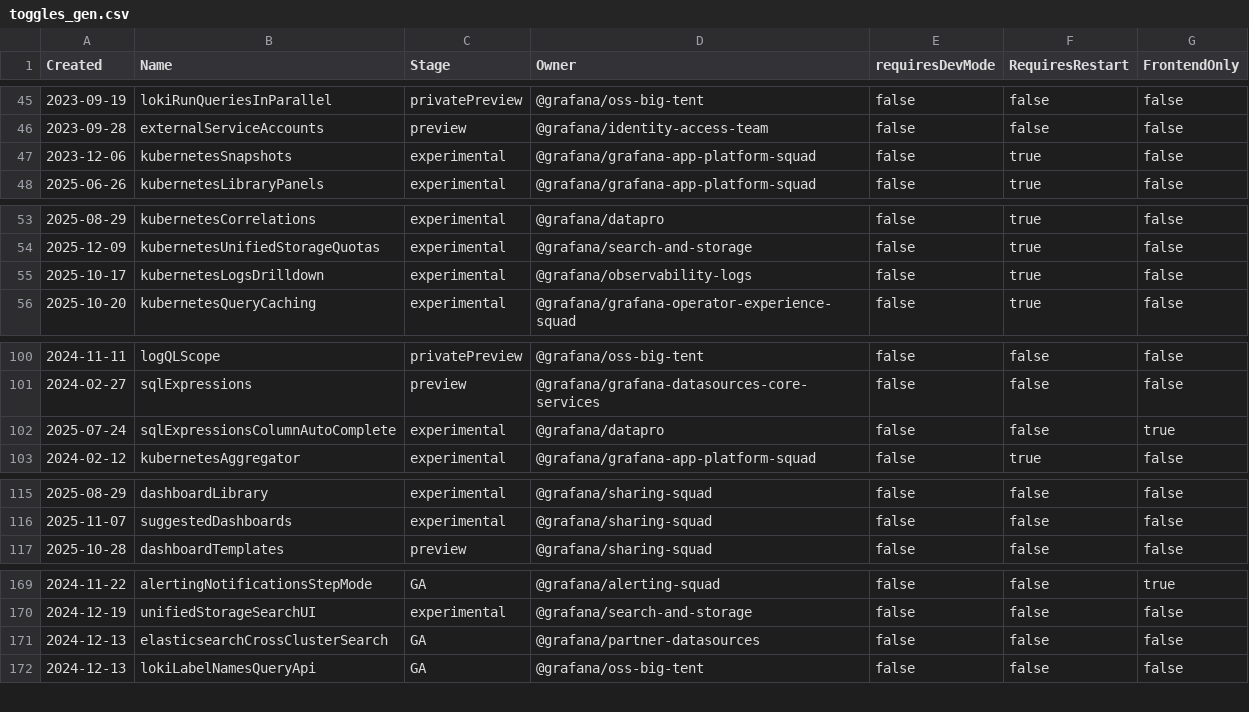
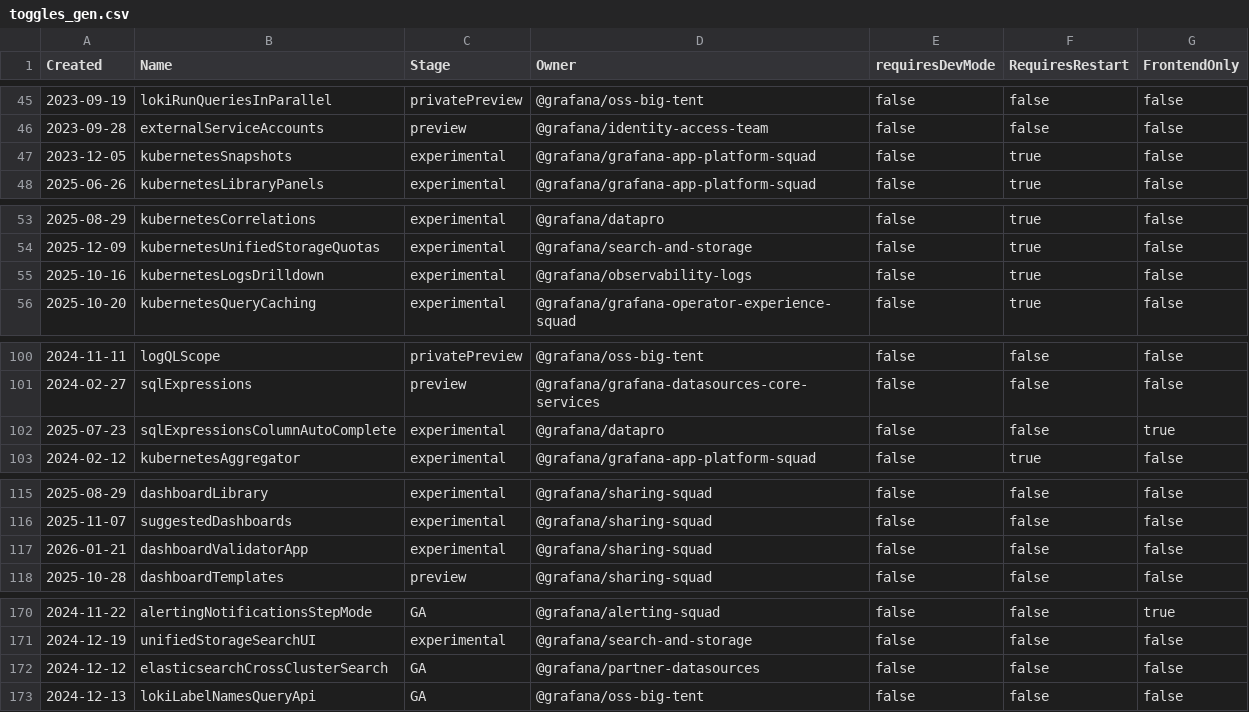
Before and after one commit to openai-oss-forks/grafana-experiments, a CSV file: pkg/services/featuremgmt/toggles_gen.csv, drawn as a sheet; only a part is shown, gaps mark what is left out; the diff covers the shown part only.

Commit message:
Suggested Dashboards: Create new 'dashboardValidatorApp' feature toggle (#116598)
Suggested Dashboards: Create new 'dashboardValidator' feature toggle

```diff
--- a/pkg/services/featuremgmt/toggles_gen.csv
+++ b/pkg/services/featuremgmt/toggles_gen.csv
@@ -46,3 +46,3 @@ Created,Name,Stage,Owner,requiresDevMode,RequiresRestart,FrontendOnly
 2023-09-28,externalServiceAccounts,preview,@grafana/identity-access-team,false,false,false
-2023-12-06,kubernetesSnapshots,experimental,@grafana/grafana-app-platform-squad,false,true,false
+2023-12-05,kubernetesSnapshots,experimental,@grafana/grafana-app-platform-squad,false,true,false
 2025-06-26,kubernetesLibraryPanels,experimental,@grafana/grafana-app-platform-squad,false,true,false
@@ -54,3 +54,3 @@ Created,Name,Stage,Owner,requiresDevMode,RequiresRestart,FrontendOnly
 2025-12-09,kubernetesUnifiedStorageQuotas,experimental,@grafana/search-and-storage,false,true,false
-2025-10-17,kubernetesLogsDrilldown,experimental,@grafana/observability-logs,false,true,false
+2025-10-16,kubernetesLogsDrilldown,experimental,@grafana/observability-logs,false,true,false
 2025-10-20,kubernetesQueryCaching,experimental,@grafana/grafana-operator-experience-squad,false,true,false
@@ -101,3 +101,3 @@ Created,Name,Stage,Owner,requiresDevMode,RequiresRestart,FrontendOnly
 2024-02-27,sqlExpressions,preview,@grafana/grafana-datasources-core-services,false,false,false
-2025-07-24,sqlExpressionsColumnAutoComplete,experimental,@grafana/datapro,false,false,true
+2025-07-23,sqlExpressionsColumnAutoComplete,experimental,@grafana/datapro,false,false,true
 2024-02-12,kubernetesAggregator,experimental,@grafana/grafana-app-platform-squad,false,true,false
@@ -116,2 +116,3 @@ Created,Name,Stage,Owner,requiresDevMode,RequiresRestart,FrontendOnly
 2025-11-07,suggestedDashboards,experimental,@grafana/sharing-squad,false,false,false
+2026-01-21,dashboardValidatorApp,experimental,@grafana/sharing-squad,false,false,false
 2025-10-28,dashboardTemplates,preview,@grafana/sharing-squad,false,false,false
@@ -170,3 +171,3 @@ Created,Name,Stage,Owner,requiresDevMode,RequiresRestart,FrontendOnly
 2024-12-19,unifiedStorageSearchUI,experimental,@grafana/search-and-storage,false,false,false
-2024-12-13,elasticsearchCrossClusterSearch,GA,@grafana/partner-datasources,false,false,false
+2024-12-12,elasticsearchCrossClusterSearch,GA,@grafana/partner-datasources,false,false,false
 2024-12-13,lokiLabelNamesQueryApi,GA,@grafana/oss-big-tent,false,false,false
```
Also changed, not shown: 2 edited cells elsewhere in this file, 4 other files.
